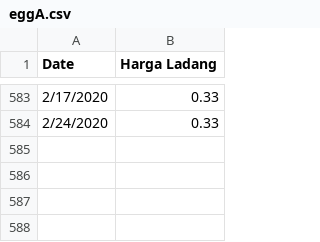
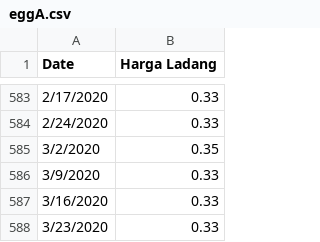
Before and after one commit to Kellieys/segpFuno, a CSV file: rawdata/poultry/eggA/eggA.csv, drawn as a sheet; only a part is shown, gaps mark what is left out; the diff names each change by its address in the sheet, - before the commit and + after, or states it on an @@ line.

```diff
--- a/rawdata/poultry/eggA/eggA.csv
+++ b/rawdata/poultry/eggA/eggA.csv
+row 585: 3/2/2020 | 0.35
+row 586: 3/9/2020 | 0.33
+row 587: 3/16/2020 | 0.33
+row 588: 3/23/2020 | 0.33
```
Also changed, not shown: rawdata/coconut/coconut.csv, rawdata/fruits/chilli/chilli.csv, 7 other files.
